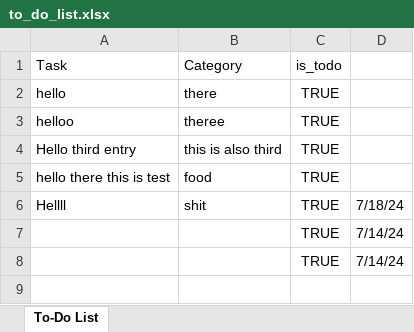
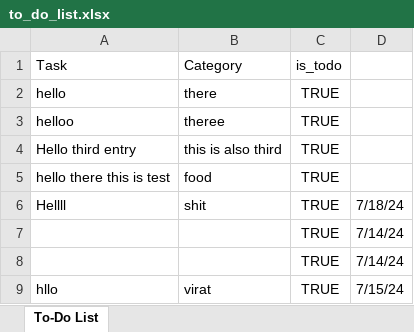
Before and after one commit to Aalok48/CodSoft, an Excel workbook: to_do_list.xlsx, sheet To-Do List, drawn as a sheet; values as stored, in another font and other column widths than the file's, no borders; the diff names each change by its address in the sheet, - before the commit and + after, or states it on an @@ line.

Commit message:
database

```diff
--- a/to_do_list.xlsx (sheet To-Do List)
+++ b/to_do_list.xlsx (sheet To-Do List)
+row 9: hllo | virat | TRUE | 7/15/24
```
